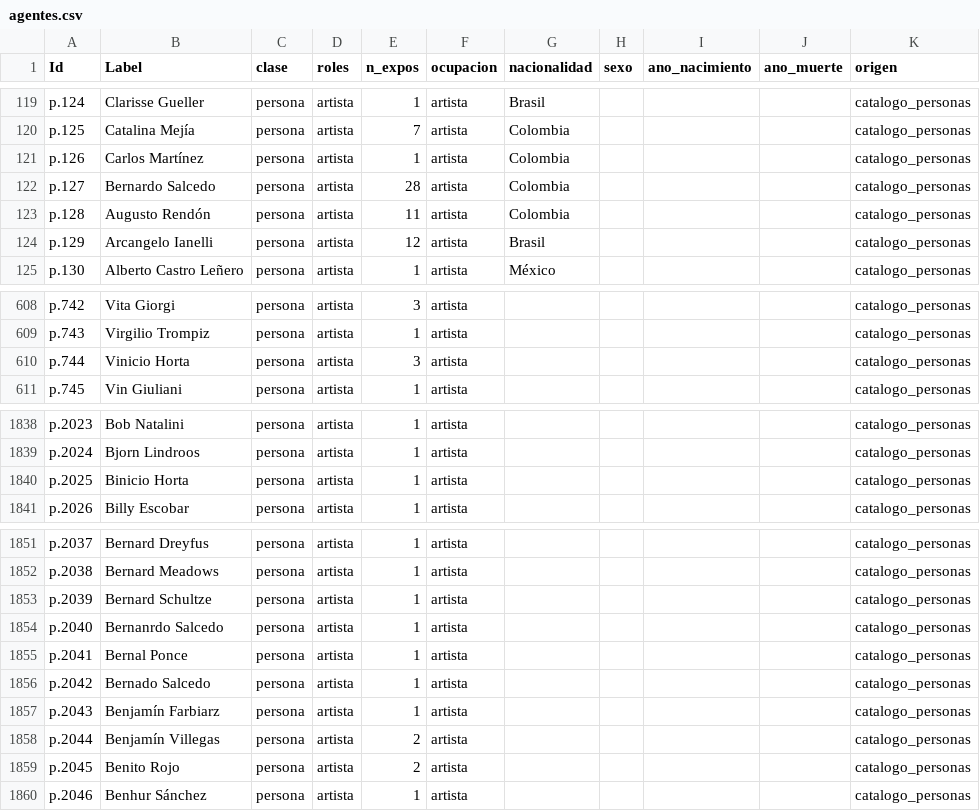
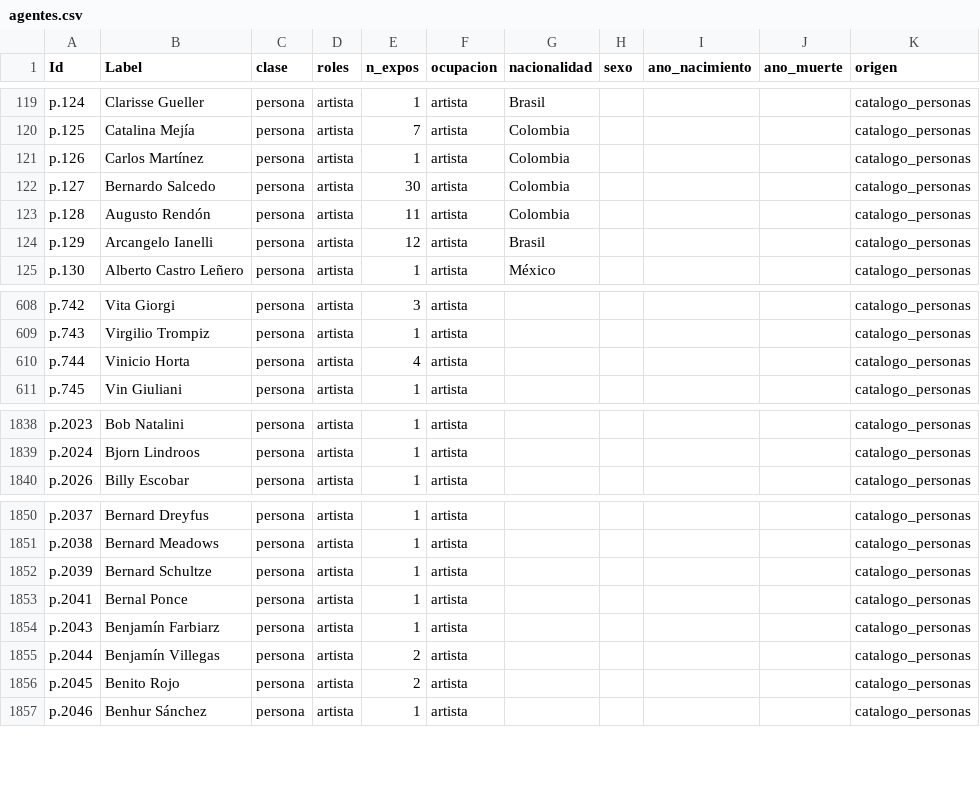
Before and after one commit to clockgatonegro/MLT-web, a CSV file: data/agentes.csv, drawn as a sheet; only a part is shown, gaps mark what is left out.

```diff
--- a/data/agentes.csv
+++ b/data/agentes.csv
@@ -121,3 +121,3 @@ p.125,Catalina Mejía,persona,artista,7,artista,Colombia,,,,catalogo_personas
 p.126,Carlos Martínez,persona,artista,1,artista,Colombia,,,,catalogo_personas
-p.127,Bernardo Salcedo,persona,artista,28,artista,Colombia,,,,catalogo_personas
+p.127,Bernardo Salcedo,persona,artista,30,artista,Colombia,,,,catalogo_personas
 p.128,Augusto Rendón,persona,artista,11,artista,Colombia,,,,catalogo_personas
@@ -609,3 +609,3 @@ p.742,Vita Giorgi,persona,artista,3,artista,,,,,catalogo_personas
 p.743,Virgilio Trompiz,persona,artista,1,artista,,,,,catalogo_personas
-p.744,Vinicio Horta,persona,artista,3,artista,,,,,catalogo_personas
+p.744,Vinicio Horta,persona,artista,4,artista,,,,,catalogo_personas
 p.745,Vin Giuliani,persona,artista,1,artista,,,,,catalogo_personas
@@ -1839,3 +1839,2 @@ p.2023,Bob Natalini,persona,artista,1,artista,,,,,catalogo_personas
 p.2024,Bjorn Lindroos,persona,artista,1,artista,,,,,catalogo_personas
-p.2025,Binicio Horta,persona,artista,1,artista,,,,,catalogo_personas
 p.2026,Billy Escobar,persona,artista,1,artista,,,,,catalogo_personas
@@ -1853,5 +1852,3 @@ p.2038,Bernard Meadows,persona,artista,1,artista,,,,,catalogo_personas
 p.2039,Bernard Schultze,persona,artista,1,artista,,,,,catalogo_personas
-p.2040,Bernanrdo Salcedo,persona,artista,1,artista,,,,,catalogo_personas
 p.2041,Bernal Ponce,persona,artista,1,artista,,,,,catalogo_personas
-p.2042,Bernado Salcedo,persona,artista,1,artista,,,,,catalogo_personas
 p.2043,Benjamín Farbiarz,persona,artista,1,artista,,,,,catalogo_personas
```
Also changed, not shown: data/aristas.csv, data/nodos.csv, 5 other files.
